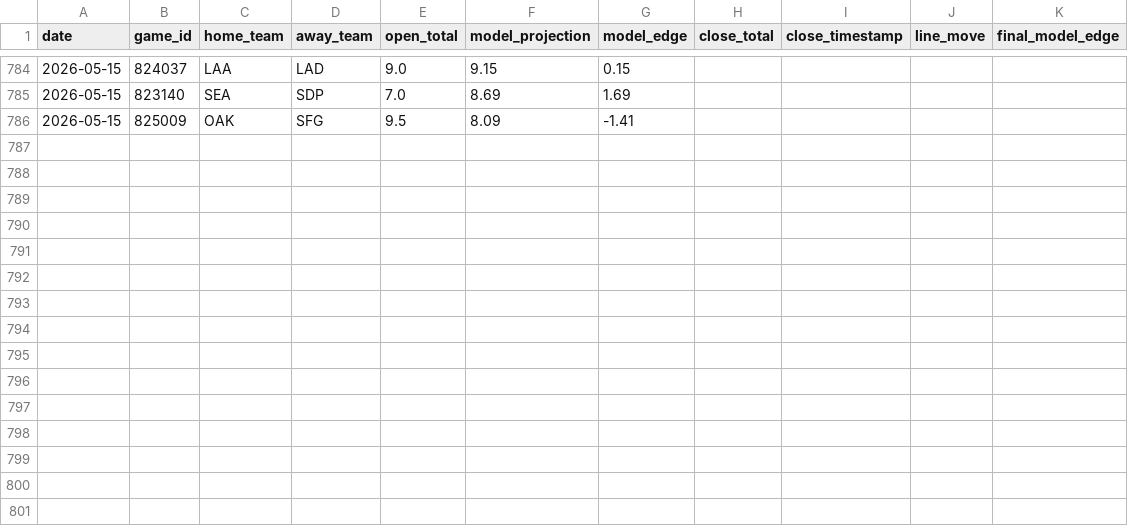
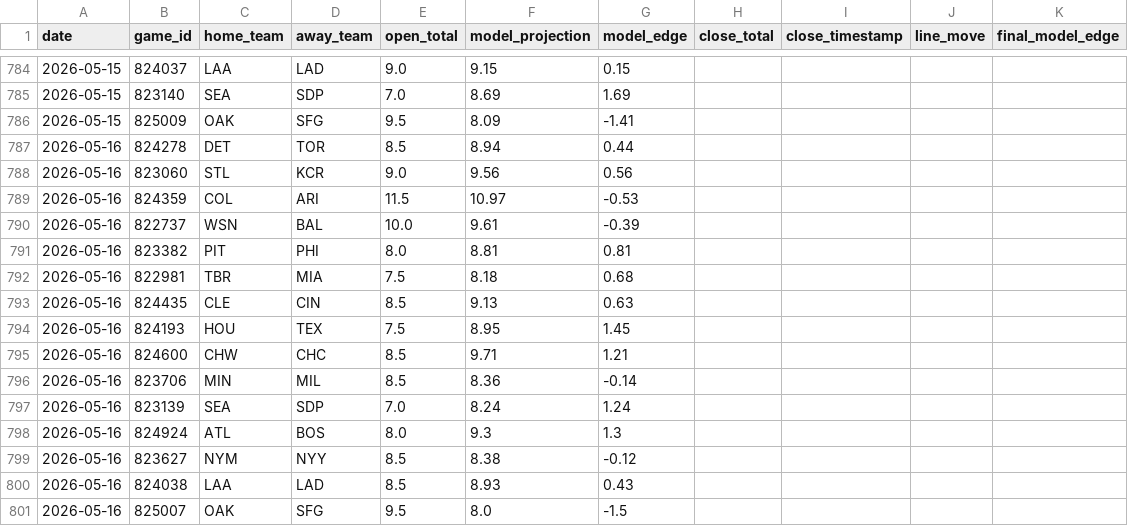
Before and after one commit to jwallace115/mlb-model, a CSV file: data/line_movement.csv, drawn as a sheet; only a part is shown, gaps mark what is left out.

```diff
--- a/data/line_movement.csv
+++ b/data/line_movement.csv
@@ -786 +786,16 @@ date,game_id,home_team,away_team,open_total,model_projection,model_edge,close_to
 2026-05-15,825009,OAK,SFG,9.5,8.09,-1.41,,,,
+2026-05-16,824278,DET,TOR,8.5,8.94,0.44,,,,
+2026-05-16,823060,STL,KCR,9.0,9.56,0.56,,,,
+2026-05-16,824359,COL,ARI,11.5,10.97,-0.53,,,,
+2026-05-16,822737,WSN,BAL,10.0,9.61,-0.39,,,,
+2026-05-16,823382,PIT,PHI,8.0,8.81,0.81,,,,
+2026-05-16,822981,TBR,MIA,7.5,8.18,0.68,,,,
+2026-05-16,824435,CLE,CIN,8.5,9.13,0.63,,,,
+2026-05-16,824193,HOU,TEX,7.5,8.95,1.45,,,,
+2026-05-16,824600,CHW,CHC,8.5,9.71,1.21,,,,
+2026-05-16,823706,MIN,MIL,8.5,8.36,-0.14,,,,
+2026-05-16,823139,SEA,SDP,7.0,8.24,1.24,,,,
+2026-05-16,824924,ATL,BOS,8.0,9.3,1.3,,,,
+2026-05-16,823627,NYM,NYY,8.5,8.38,-0.12,,,,
+2026-05-16,824038,LAA,LAD,8.5,8.93,0.43,,,,
+2026-05-16,825007,OAK,SFG,9.5,8.0,-1.5,,,,
```
Also changed, not shown: 12 other files.
